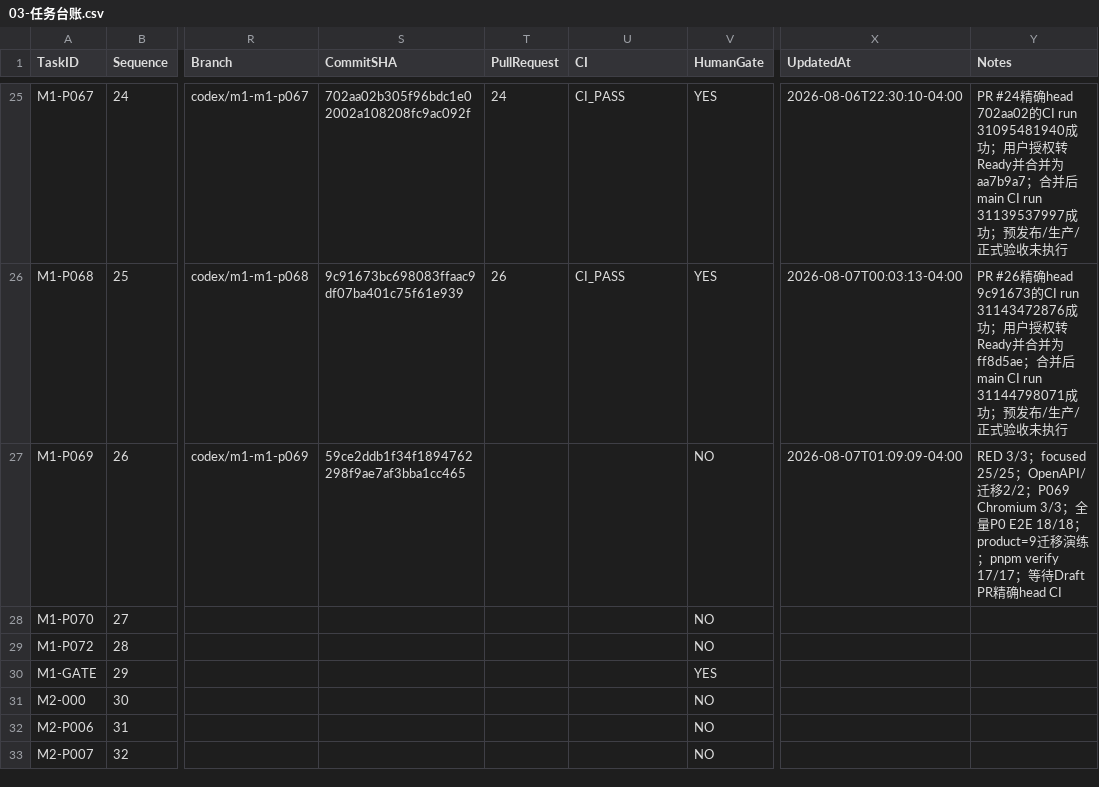
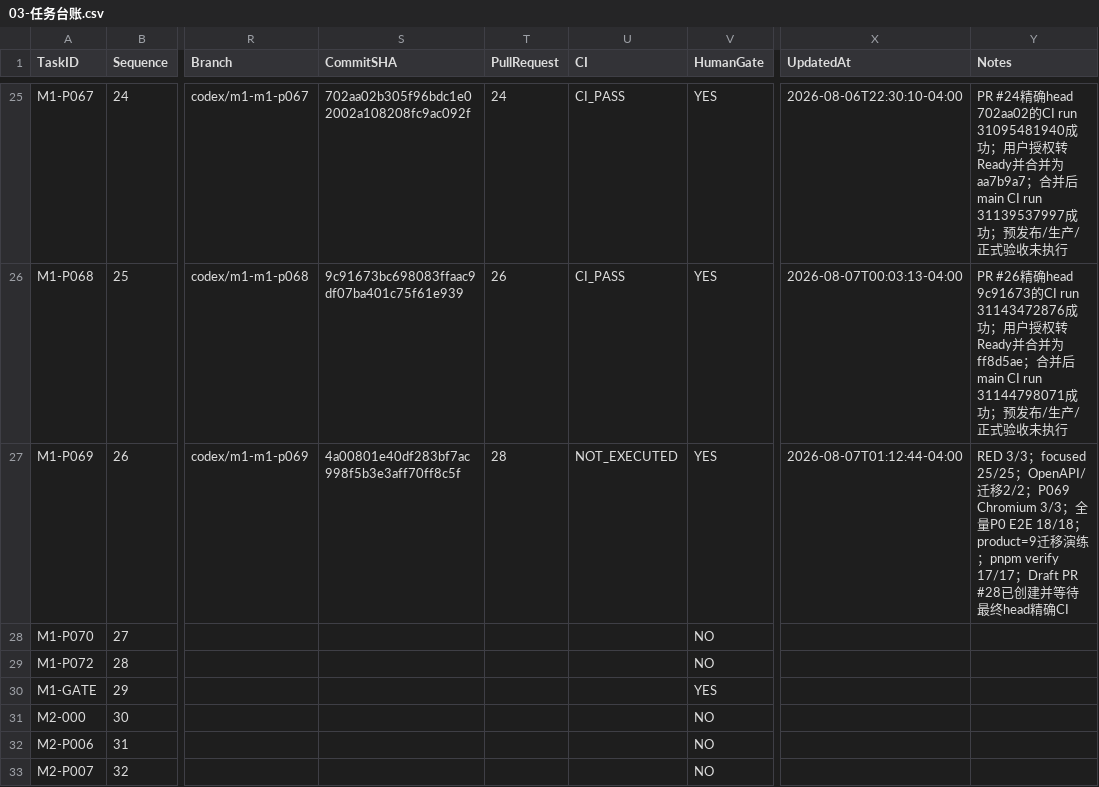
Before and after one commit to EasyStep-lee/flt1, a CSV file: 福礼社Codex5.6开发执行包V1.1/03-任务台账.csv, drawn as a sheet; only a part is shown, gaps mark what is left out; the diff names each change by its address in the sheet, - before the commit and + after, or states it on an @@ line.

Commit message:
docs(m1): link supplier auth draft PR

```diff
--- a/福礼社Codex5.6开发执行包V1.1/03-任务台账.csv
+++ b/福礼社Codex5.6开发执行包V1.1/03-任务台账.csv
-S27 (CommitSHA): 59ce2ddb1f34f1894762298f9ae7af3bba1cc465
+S27 (CommitSHA): 4a00801e40df283bf7ac998f5b3e3aff70ff8c5f
-T27 (PullRequest): (empty)
+T27 (PullRequest): 28
-U27 (CI): (empty)
+U27 (CI): NOT_EXECUTED
-V27 (HumanGate): NO
+V27 (HumanGate): YES
-X27 (UpdatedAt): 2026-08-07T01:09:09-04:00
+X27 (UpdatedAt): 2026-08-07T01:12:44-04:00
-Y27 (Notes): …17/17；等待Draft PR精确head CI
+Y27 (Notes): …17/17；Draft PR #28已创建并等待最终head精确CI
```
Also changed, not shown: 4 other files.
